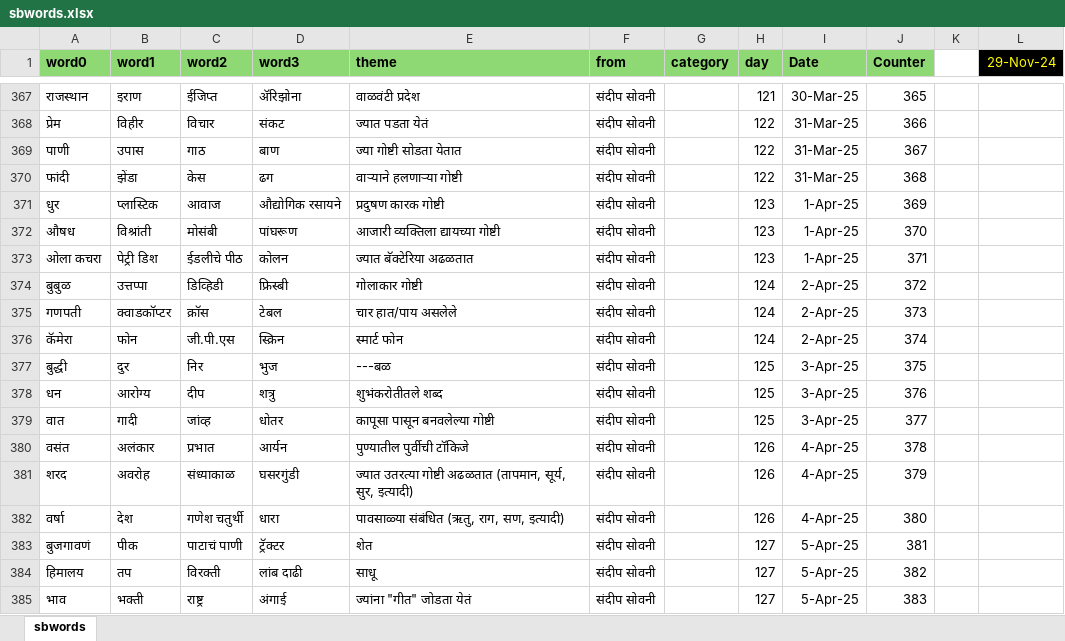
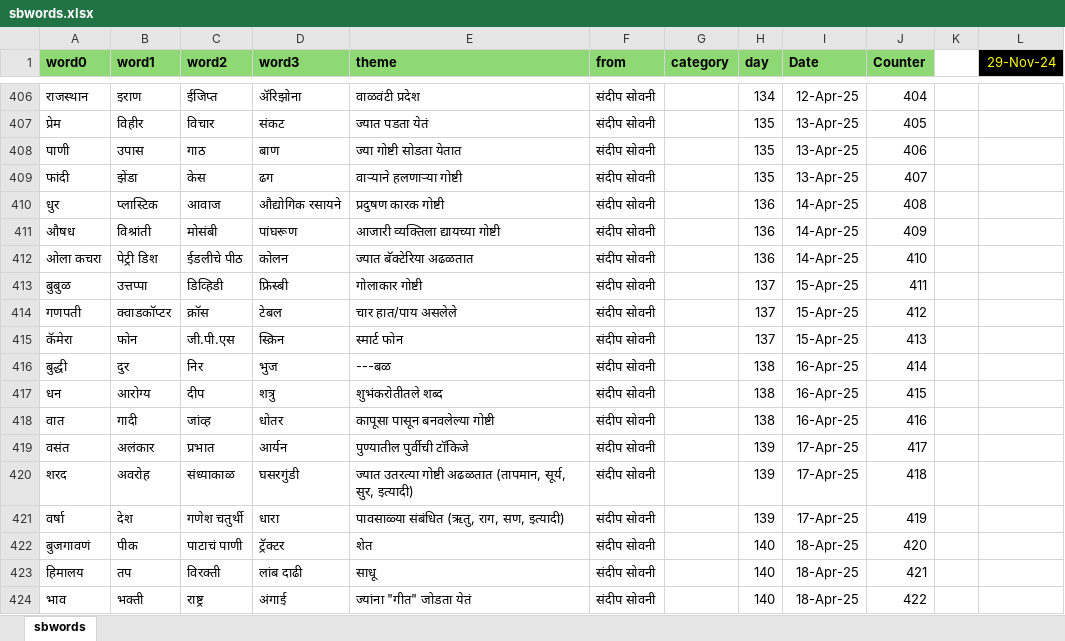
Before and after one commit to hrishinene/shabdakala, an Excel workbook: code/shabdakala/resource/sbwords.xlsx, sheet sbwords, drawn as a sheet; only a part is shown, gaps mark what is left out; values as stored, in another font and other column widths than the file's, no borders; conditional formats not drawn; addresses are those after the commit; the diff covers the shown part only; the diff names each change by its address in the sheet, - before the commit and + after, or states it on an @@ line.

```diff
--- a/code/shabdakala/resource/sbwords.xlsx (sheet sbwords)
+++ b/code/shabdakala/resource/sbwords.xlsx (sheet sbwords)
-H406 (day): 121
+H406 (day): 134
-I406 (Date): 30-Mar-25
+I406 (Date): 12-Apr-25
-J406 (Counter): 365
+J406 (Counter): 404
-H407:H409 (day): 122
+H407:H409 (day): 135
-I407:I409 (Date): 31-Mar-25
+I407:I409 (Date): 13-Apr-25
-J407 (Counter): 366
+J407 (Counter): 405
-J408 (Counter): 367
+J408 (Counter): 406
-J409 (Counter): 368
+J409 (Counter): 407
-H410:H412 (day): 123
+H410:H412 (day): 136
-I410:I412 (Date): 1-Apr-25
+I410:I412 (Date): 14-Apr-25
-J410 (Counter): 369
+J410 (Counter): 408
-J411 (Counter): 370
+J411 (Counter): 409
-J412 (Counter): 371
+J412 (Counter): 410
-H413:H415 (day): 124
+H413:H415 (day): 137
-I413:I415 (Date): 2-Apr-25
+I413:I415 (Date): 15-Apr-25
-J413 (Counter): 372
+J413 (Counter): 411
-J414 (Counter): 373
+J414 (Counter): 412
-J415 (Counter): 374
+J415 (Counter): 413
-H416:H418 (day): 125
+H416:H418 (day): 138
-I416:I418 (Date): 3-Apr-25
+I416:I418 (Date): 16-Apr-25
-J416 (Counter): 375
+J416 (Counter): 414
-J417 (Counter): 376
+J417 (Counter): 415
-J418 (Counter): 377
+J418 (Counter): 416
-H419:H421 (day): 126
+H419:H421 (day): 139
-I419:I421 (Date): 4-Apr-25
+I419:I421 (Date): 17-Apr-25
-J419 (Counter): 378
+J419 (Counter): 417
-J420 (Counter): 379
+J420 (Counter): 418
-J421 (Counter): 380
+J421 (Counter): 419
-H422:H424 (day): 127
+H422:H424 (day): 140
-I422:I424 (Date): 5-Apr-25
+I422:I424 (Date): 18-Apr-25
-J422 (Counter): 381
+J422 (Counter): 420
-J423 (Counter): 382
+J423 (Counter): 421
-J424 (Counter): 383
+J424 (Counter): 422
```
Also changed, not shown: 49 added rows, 10 removed rows and 173 edited cells elsewhere in this sheet, formulas that keep their value, 1 other file.
